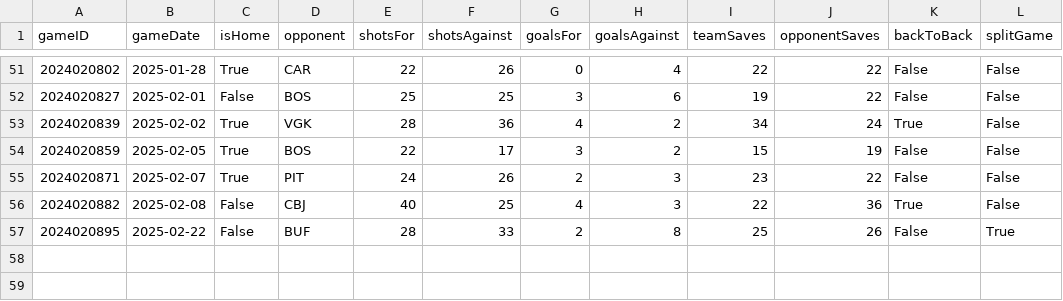
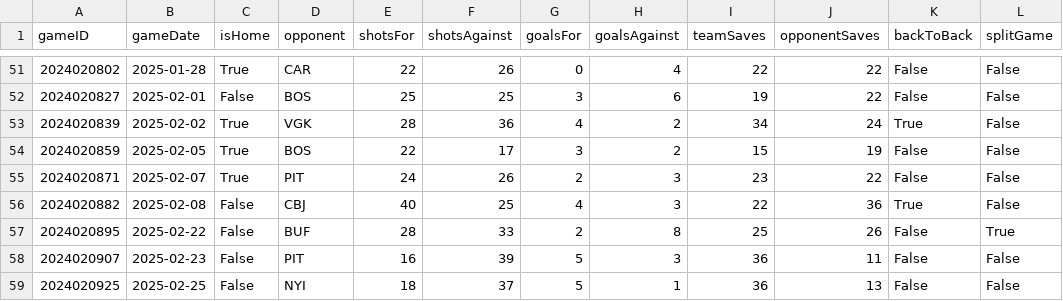
Before and after one commit to jjakemoss/saves-model, a CSV file: team_schedules/NYR_schedule.csv, drawn as a sheet; only a part is shown, gaps mark what is left out; the diff names each change by its address in the sheet, - before the commit and + after, or states it on an @@ line.

```diff
--- a/team_schedules/NYR_schedule.csv
+++ b/team_schedules/NYR_schedule.csv
+row 58: 2024020907 | 2025-02-23 | False | PIT | 16 | 39 | 5 | 3 | 36 | 11 | False | False
+row 59: 2024020925 | 2025-02-25 | False | NYI | 18 | 37 | 5 | 1 | 36 | 13 | False | False
```
Also changed, not shown: team_schedules/ANA_schedule.csv, team_schedules/DAL_schedule.csv, 32 other files.
